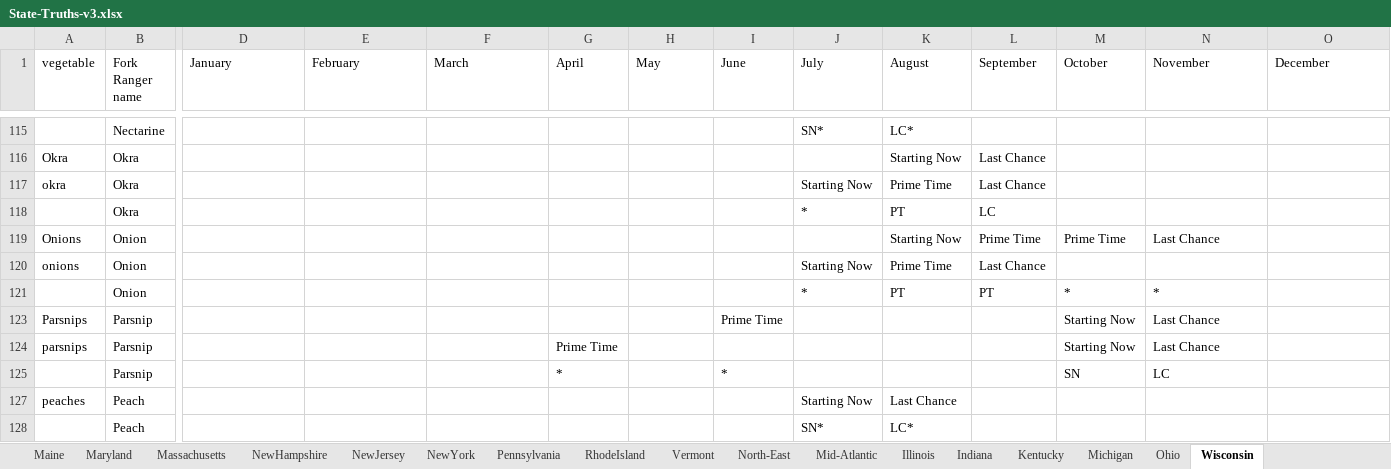
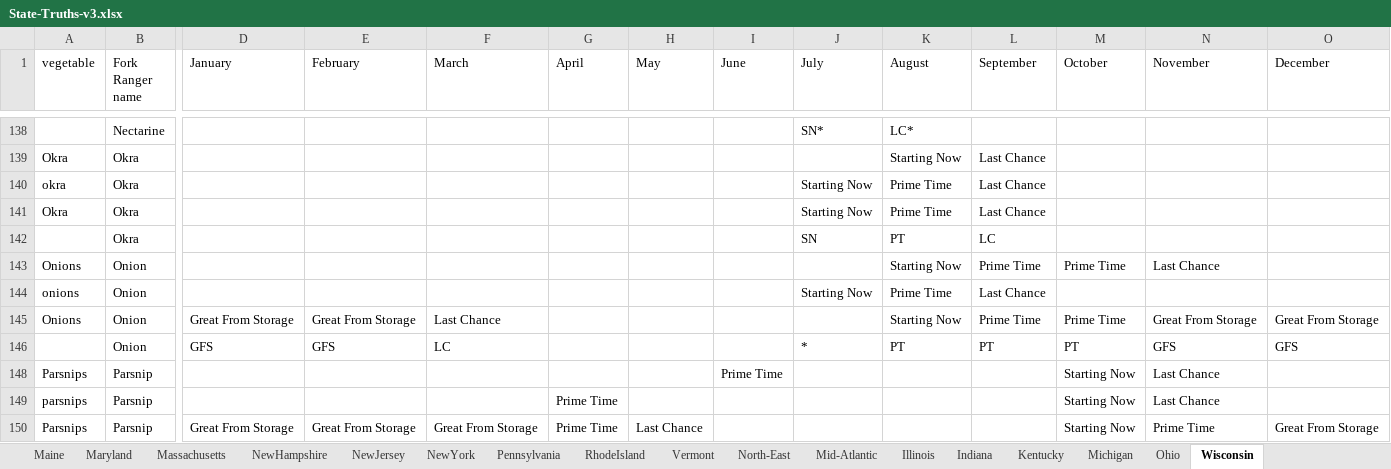
Before and after one commit to chigham/forkranger-us-regions, an Excel workbook: data/truth_states/State-Truths-v3.xlsx, sheet Wisconsin, drawn as a sheet; only a part is shown, gaps mark what is left out; the shorter side is filled out with more unchanged rows; values as stored, in another font and other column widths than the file's, no cell formats; removed rows and columns are numbered as before the commit, all else as after; rows hold the shown columns only; the diff covers the shown part only; the diff names each change by its address in the sheet, - before the commit and + after, or states it on an @@ line.

```diff
--- a/data/truth_states/State-Truths-v3.xlsx (sheet Wisconsin)
+++ b/data/truth_states/State-Truths-v3.xlsx (sheet Wisconsin)
+row 141: Okra | Okra |  |  |  |  |  |  | Starting Now | Prime Time | Last Chance
-J142 (July): *
+J142 (July): SN
-row 121:  | Onion |  |  |  |  |  |  | * | PT | PT | * | *
+row 145: Onions | Onion | Great From Storage | Great From Storage | Last Chance |  |  |  |  | Starting Now | Prime Time | Prime Time | Great From Storage | Great From Storage
+row 146:  | Onion | GFS | GFS | LC |  |  |  | * | PT | PT | PT | GFS | GFS
-row 125:  | Parsnip |  |  |  | * |  | * |  |  |  | SN | LC
+row 150: Parsnips | Parsnip | Great From Storage | Great From Storage | Great From Storage | Prime Time | Last Chance |  |  |  |  | Starting Now | Prime Time | Great From Storage
```
Also changed, not shown: 45 added rows, 6 removed rows and 70 edited cells elsewhere in this sheet, sheet South-East, sheet Michigan, sheet Great-Lakes-Ohio-Valley-Midwest, sheet Ohio, sheet Indiana, sheet North-East, 5 more sheets, other sheet tabs, cell formats, formulas that keep their value, hidden cells, data/raw/State_Sources.xlsx.
